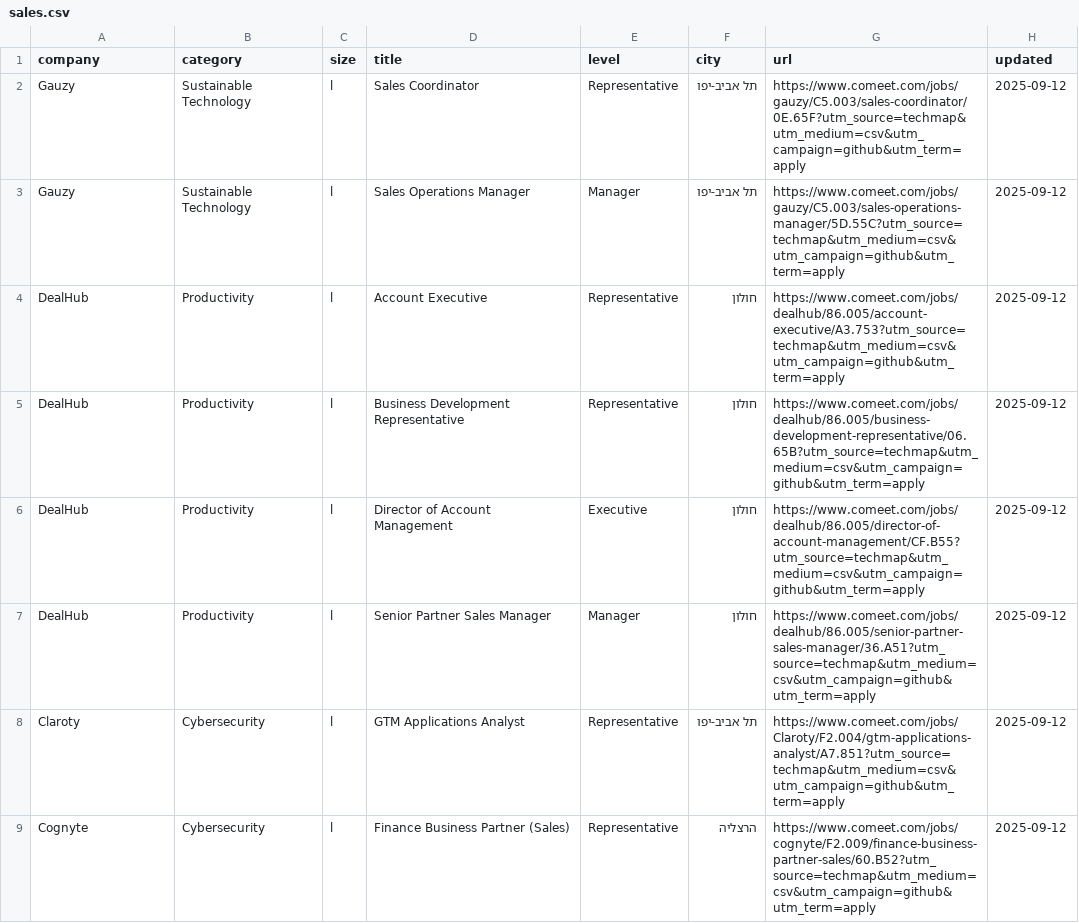
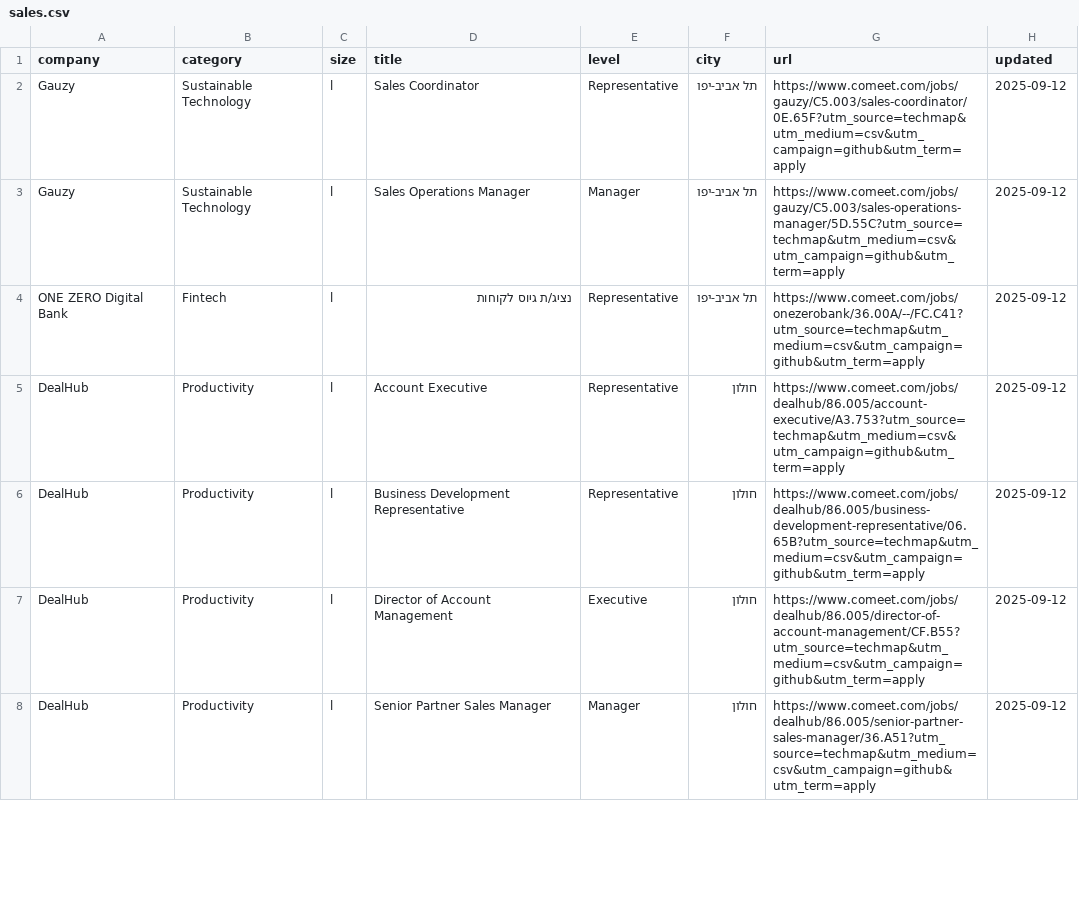
Before and after one commit to mluggy/techmap, a CSV file: jobs/sales.csv, drawn as a sheet; only a part is shown; removed rows and columns are numbered as before the commit, all else as after; the diff covers the shown part only; the diff names each change by its address in the sheet, - before the commit and + after, or states it on an @@ line.

```diff
--- a/jobs/sales.csv
+++ b/jobs/sales.csv
+row 4: ONE ZERO Digital Bank | Fintech | l | נציג/ת גיוס לקוחות | Representative | תל אביב-יפו | https://www.comeet.com/jobs/onezerobank/36.00A/--/FC.C41?utm_source=techmap&utm_medium=csv&utm_campaign=github&utm_term=apply | 2025-09-12
-row 8: Claroty | Cybersecurity | l | GTM Applications Analyst | Representative | תל אביב-יפו | https://www.comeet.com/jobs/Claroty/F2.004/gtm-applications-analyst/A7.851?utm_source=techmap&utm_medium=csv&utm_campaign=github&utm_term=apply | 2025-09-12
-row 9: Cognyte | Cybersecurity | l | Finance Business Partner (Sales) | Representative | הרצליה | https://www.comeet.com/jobs/cognyte/F2.009/finance-business-partner-sales/60.B52?utm_source=techmap&utm_medium=csv&utm_campaign=github&utm_term=apply | 2025-09-12
```
Also changed, not shown: 4 added rows, 6 removed rows and 30 moved rows elsewhere in this file, jobs/business.csv, jobs/devops.csv, 16 other files.
